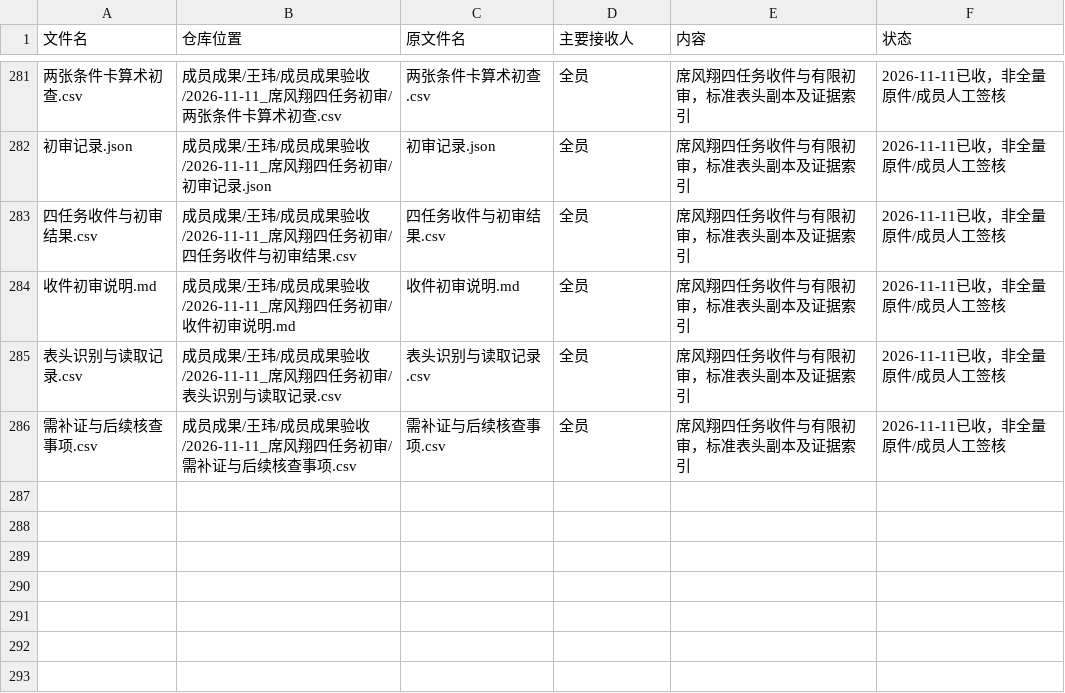
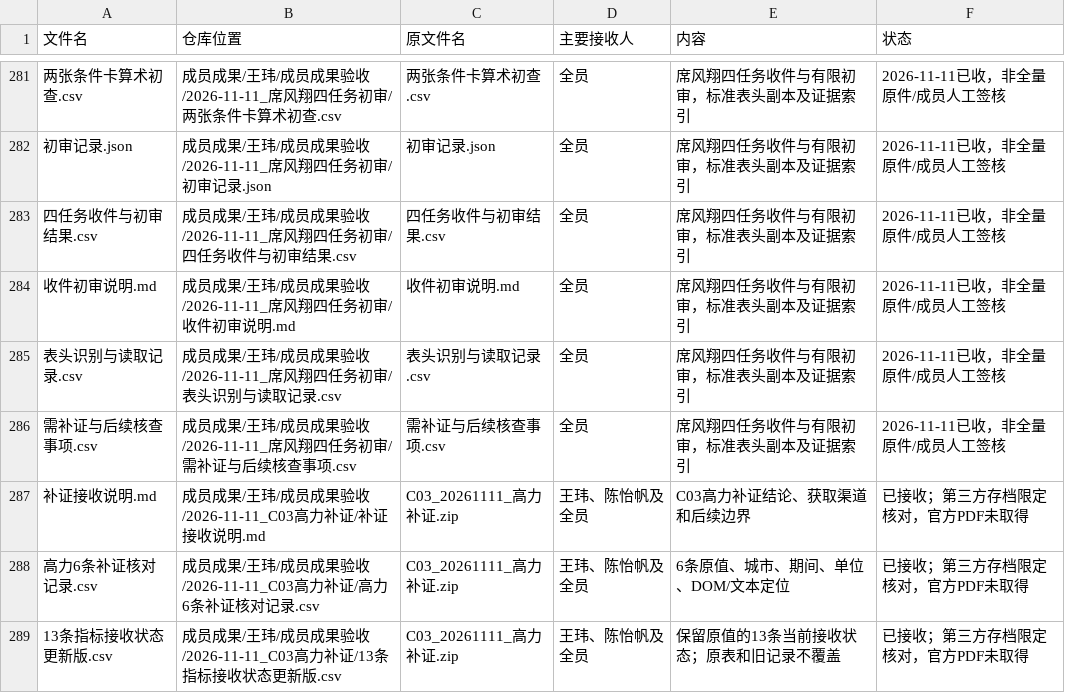
Before and after one commit to CenMunn/rongtong-js-rent-research, a CSV file: 分工与进度/文件索引.csv, drawn as a sheet; only a part is shown, gaps mark what is left out; the diff names each change by its address in the sheet, - before the commit and + after, or states it on an @@ line.

```diff
--- a/分工与进度/文件索引.csv
+++ b/分工与进度/文件索引.csv
+row 287: 补证接收说明.md | 成员成果/王玮/成员成果验收/2026-11-11_C03高力补证/补证接收说明.md | C03_20261111_高力补证.zip | 王玮、陈怡帆及全员 | C03高力补证结论、获取渠道和后续边界 | 已接收；第三方存档限定核对，官方PDF未取得
+row 288: 高力6条补证核对记录.csv | 成员成果/王玮/成员成果验收/2026-11-11_C03高力补证/高力6条补证核对记录.csv | C03_20261111_高力补证.zip | 王玮、陈怡帆及全员 | 6条原值、城市、期间、单位、DOM/文本定位 | 已接收；第三方存档限定核对，官方PDF未取得
+row 289: 13条指标接收状态更新版.csv | 成员成果/王玮/成员成果验收/2026-11-11_C03高力补证/13条指标接收状态更新版.csv | C03_20261111_高力补证.zip | 王玮、陈怡帆及全员 | 保留原值的13条当前接收状态；原表和旧记录不覆盖 | 已接收；第三方存档限定核对，官方PDF未取得
```
Also changed, not shown: 分工与进度/任务台账.csv, 22 other files.
